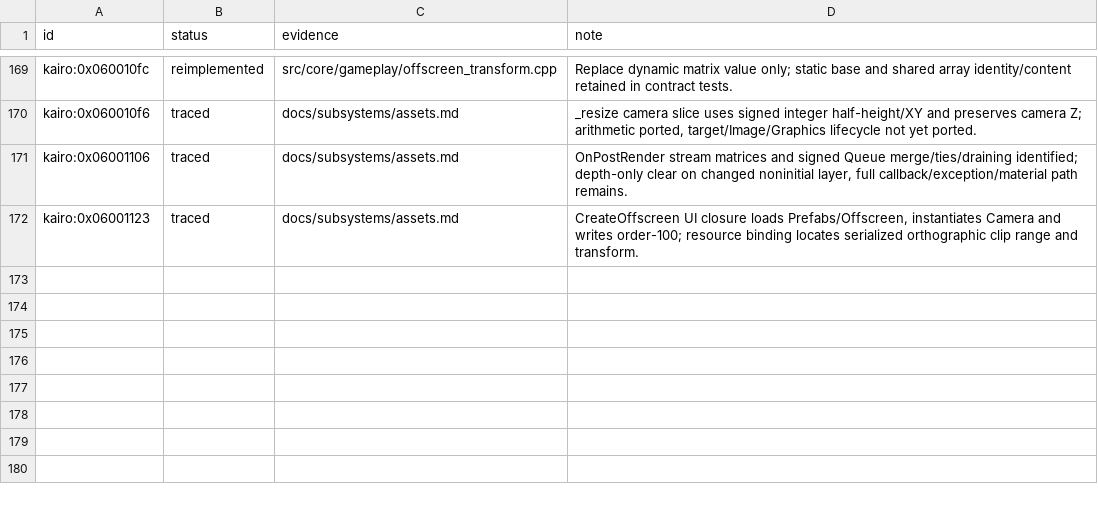
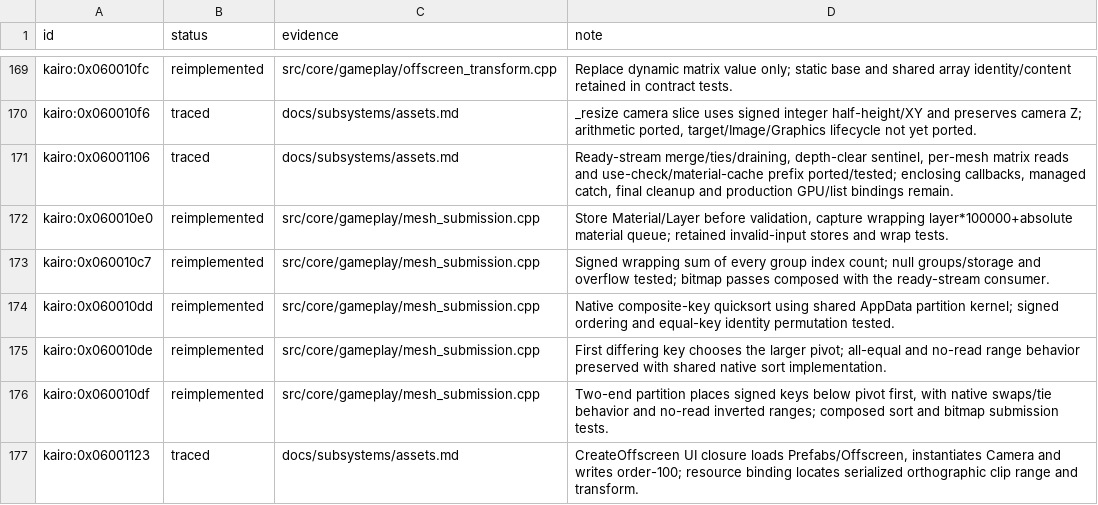
Before and after one commit to Tim-campy/magicians-saga-port, a TSV file: re/status/assets.tsv, drawn as a sheet; only a part is shown, gaps mark what is left out.

```diff
--- a/re/status/assets.tsv
+++ b/re/status/assets.tsv
@@ -170,3 +170,8 @@ kairo:0x060010fc	reimplemented	src/core/gameplay/offscreen_transform.cpp	Replace
 kairo:0x060010f6	traced	docs/subsystems/assets.md	_resize camera slice uses signed integer half-height/XY and preserves camera Z; arithmetic ported, target/Image/Graphics lifecycle not yet ported.
-kairo:0x06001106	traced	docs/subsystems/assets.md	OnPostRender stream matrices and signed Queue merge/ties/draining identified; depth-only clear on changed noninitial layer, full callback/exception/material path remains.
+kairo:0x06001106	traced	docs/subsystems/assets.md	Ready-stream merge/ties/draining, depth-clear sentinel, per-mesh matrix reads and use-check/material-cache prefix ported/tested; enclosing callbacks, managed catch, final cleanup and production GPU/list bindings remain.
+kairo:0x060010e0	reimplemented	src/core/gameplay/mesh_submission.cpp	Store Material/Layer before validation, capture wrapping layer*100000+absolute material queue; retained invalid-input stores and wrap tests.
+kairo:0x060010c7	reimplemented	src/core/gameplay/mesh_submission.cpp	Signed wrapping sum of every group index count; null groups/storage and overflow tested; bitmap passes composed with the ready-stream consumer.
+kairo:0x060010dd	reimplemented	src/core/gameplay/mesh_submission.cpp	Native composite-key quicksort using shared AppData partition kernel; signed ordering and equal-key identity permutation tested.
+kairo:0x060010de	reimplemented	src/core/gameplay/mesh_submission.cpp	First differing key chooses the larger pivot; all-equal and no-read range behavior preserved with shared native sort implementation.
+kairo:0x060010df	reimplemented	src/core/gameplay/mesh_submission.cpp	Two-end partition places signed keys below pivot first, with native swaps/tie behavior and no-read inverted ranges; composed sort and bitmap submission tests.
 kairo:0x06001123	traced	docs/subsystems/assets.md	CreateOffscreen UI closure loads Prefabs/Offscreen, instantiates Camera and writes order-100; resource binding locates serialized orthographic clip range and transform.
```
Also changed, not shown: re/functions.csv, 10 other files.
